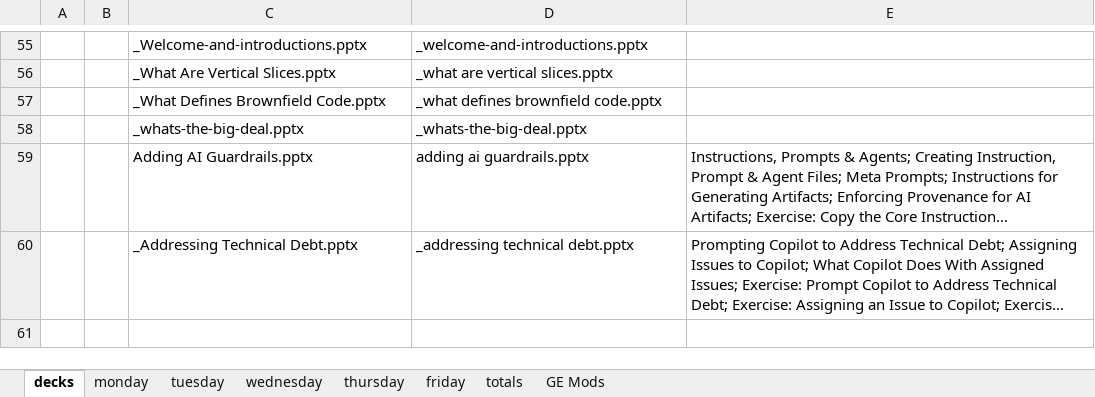
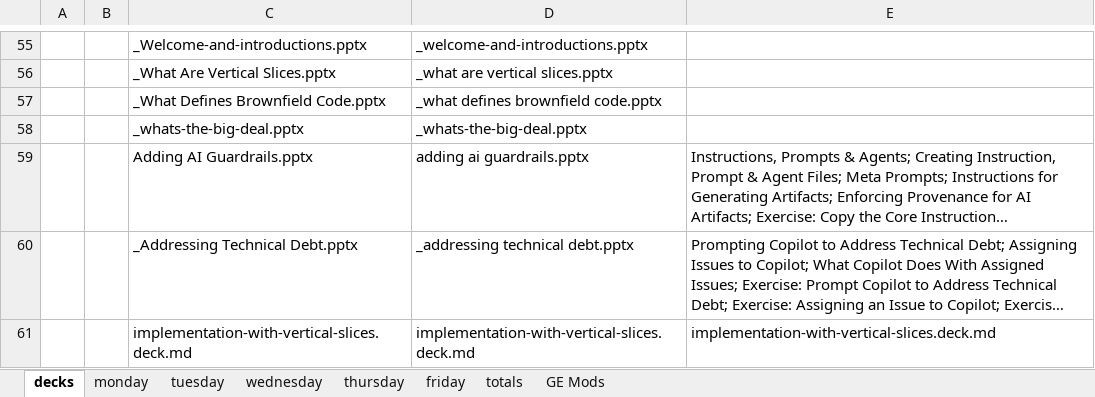
Before and after one commit to j0hnnymiller/AI-Assisted-Software-Development, an Excel workbook: AIASD-311-CourseModules.xlsx, sheet decks, drawn as a sheet; only a part is shown, gaps mark what is left out; long unchanged cells end in …; values as stored, in another font and other column widths than the file's, no borders; table styles not drawn; the diff names each change by its address in the sheet, - before the commit and + after, or states it on an @@ line.

Commit message:
feat: add GE course artifacts and Visual Studio decks

```diff
--- a/AIASD-311-CourseModules.xlsx (sheet decks)
+++ b/AIASD-311-CourseModules.xlsx (sheet decks)
+row 61:  |  | implementation-with-vertical-slices.deck.md | implementation-with-vertical-slices.deck.md | implementation-with-vertical-slices.deck.md
```
Also changed, not shown: sheet friday, 16 other files.
